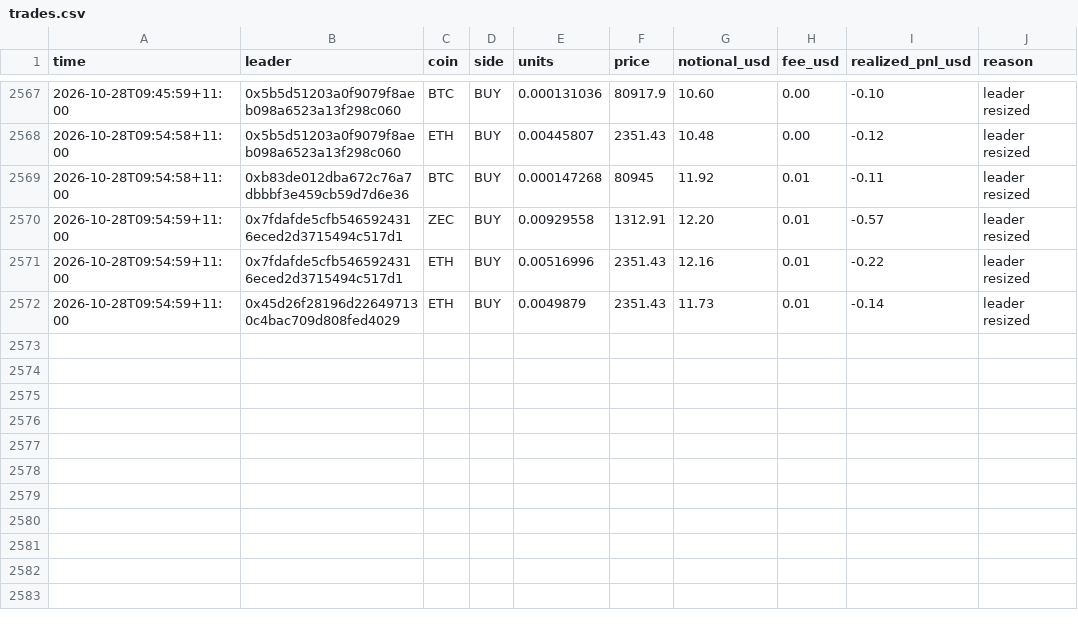
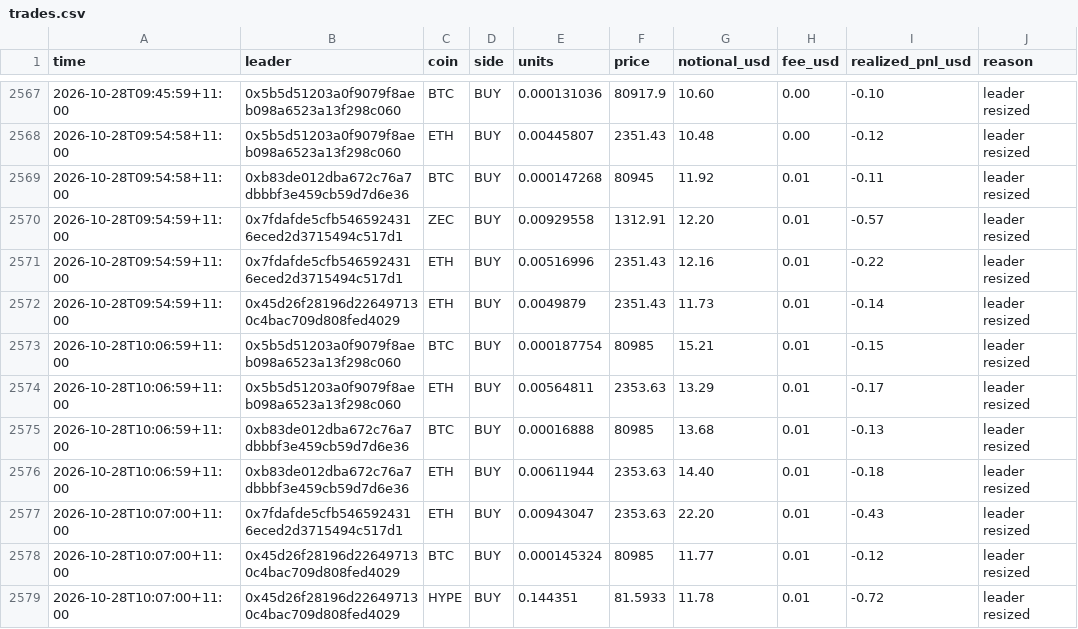
Before and after one commit to cosmick07/invo-copybot, a CSV file: data/trades.csv, drawn as a sheet; only a part is shown, gaps mark what is left out.

```diff
--- a/data/trades.csv
+++ b/data/trades.csv
@@ -2572 +2572,8 @@ time,leader,coin,side,units,price,notional_usd,fee_usd,realized_pnl_usd,reason
 2026-10-28T09:54:59+11:00,0x45d26f28196d226497130c4bac709d808fed4029,ETH,BUY,0.0049879,2351.43,11.73,0.01,-0.14,leader resized
+2026-10-28T10:06:59+11:00,0x5b5d51203a0f9079f8aeb098a6523a13f298c060,BTC,BUY,0.000187754,80985,15.21,0.01,-0.15,leader resized
+2026-10-28T10:06:59+11:00,0x5b5d51203a0f9079f8aeb098a6523a13f298c060,ETH,BUY,0.00564811,2353.63,13.29,0.01,-0.17,leader resized
+2026-10-28T10:06:59+11:00,0xb83de012dba672c76a7dbbbf3e459cb59d7d6e36,BTC,BUY,0.00016888,80985,13.68,0.01,-0.13,leader resized
+2026-10-28T10:06:59+11:00,0xb83de012dba672c76a7dbbbf3e459cb59d7d6e36,ETH,BUY,0.00611944,2353.63,14.40,0.01,-0.18,leader resized
+2026-10-28T10:07:00+11:00,0x7fdafde5cfb5465924316eced2d3715494c517d1,ETH,BUY,0.00943047,2353.63,22.20,0.01,-0.43,leader resized
+2026-10-28T10:07:00+11:00,0x45d26f28196d226497130c4bac709d808fed4029,BTC,BUY,0.000145324,80985,11.77,0.01,-0.12,leader resized
+2026-10-28T10:07:00+11:00,0x45d26f28196d226497130c4bac709d808fed4029,HYPE,BUY,0.144351,81.5933,11.78,0.01,-0.72,leader resized
```
Also changed, not shown: data/equity.csv, 3 other files.
